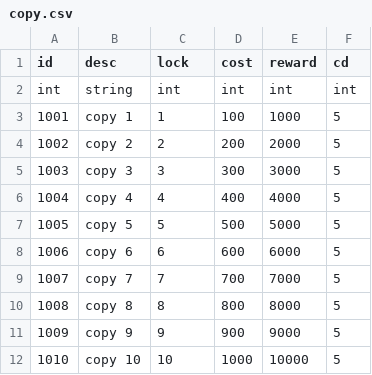
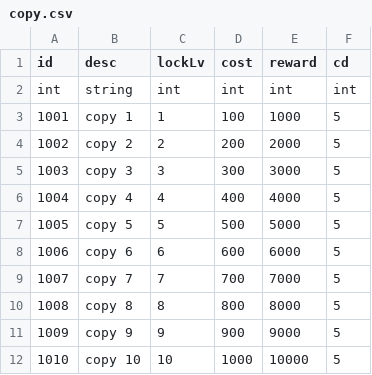
Before and after one commit to jpsiyu/U3DReadCSV, a CSV file: CSV/copy.csv, drawn as a sheet.

```diff
--- a/CSV/copy.csv
+++ b/CSV/copy.csv
@@ -1,2 +1,2 @@
-id,desc,lock,cost,reward,cd
+id,desc,lockLv,cost,reward,cd
 int,string,int,int,int,int
```
Also changed, not shown: 15 other files.
